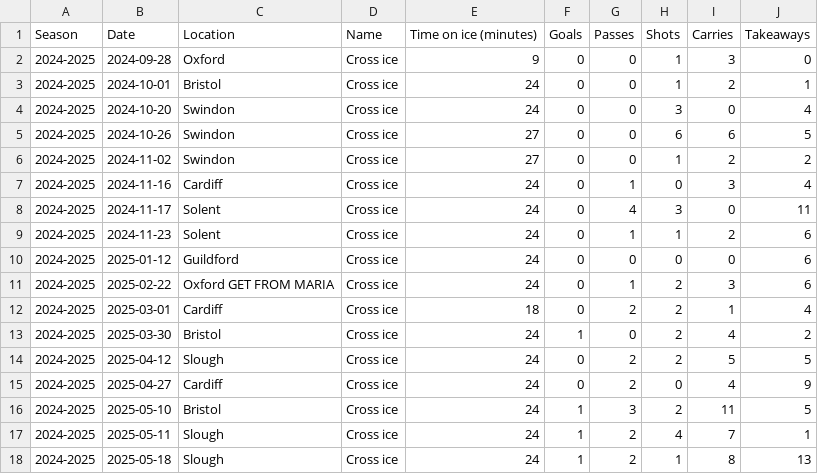
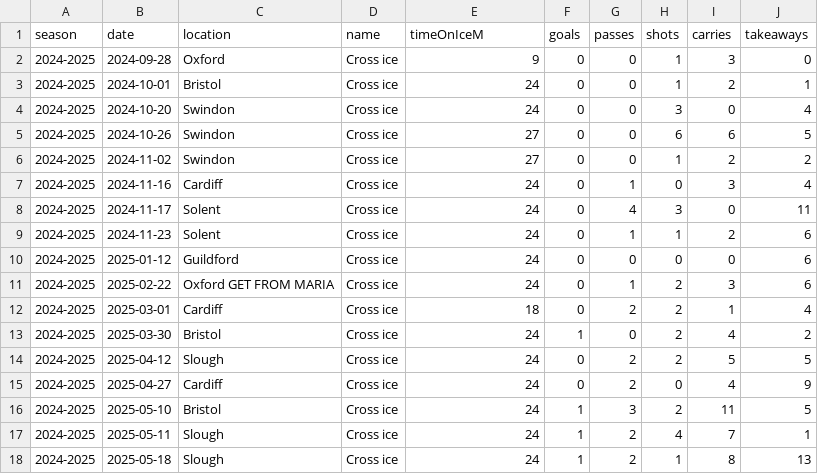
Before and after one commit to creamy-seas/bigv-portfolio, a CSV file: public/data/game_stats.csv (was public/data/game_log.csv), drawn as a sheet; removed rows and columns are numbered as before the commit, all else as after; the diff names each change by its address in the sheet, - before the commit and + after, or states it on an @@ line.

```diff
--- a/public/data/game_log.csv
+++ b/public/data/game_stats.csv
-row 1: Season | Date | Location | Name | Time on ice (minutes) | Goals | Passes | Shots | Carries | Takeaways
+row 1: season | date | location | name | timeOnIceM | goals | passes | shots | carries | takeaways
```
Also changed, not shown: 18 other files.
